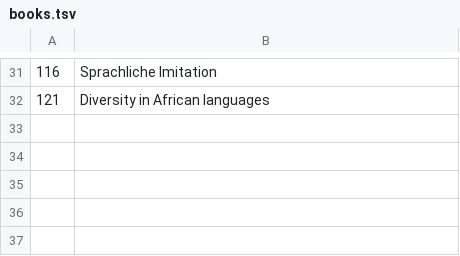
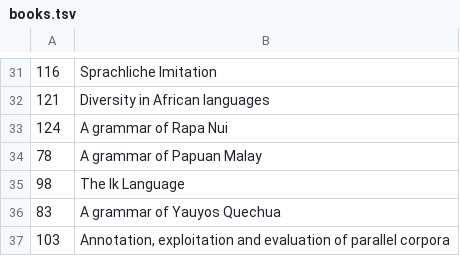
Before and after one commit to langsci/lsp-scripts, a TSV file: webstats/books.tsv, drawn as a sheet; only a part is shown, gaps mark what is left out; the diff names each change by its address in the sheet, - before the commit and + after, or states it on an @@ line.

Commit message:
more books

```diff
--- a/webstats/books.tsv
+++ b/webstats/books.tsv
+row 33: 124 | A grammar of Rapa Nui
+row 34: 78 | A grammar of Papuan Malay
+row 35: 98 | The Ik Language
+row 36: 83 | A grammar of Yauyos Quechua
+row 37: 103 | Annotation, exploitation and evaluation of parallel corpora
```
